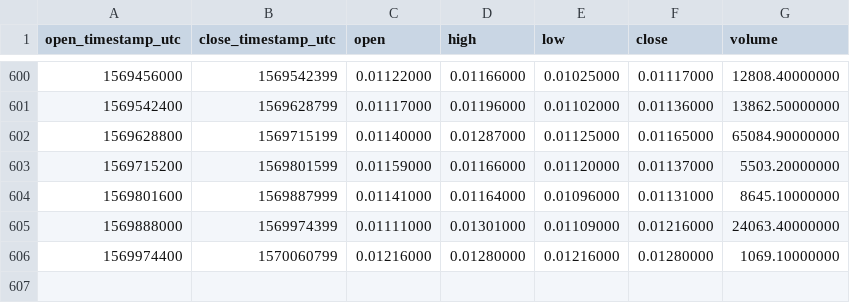
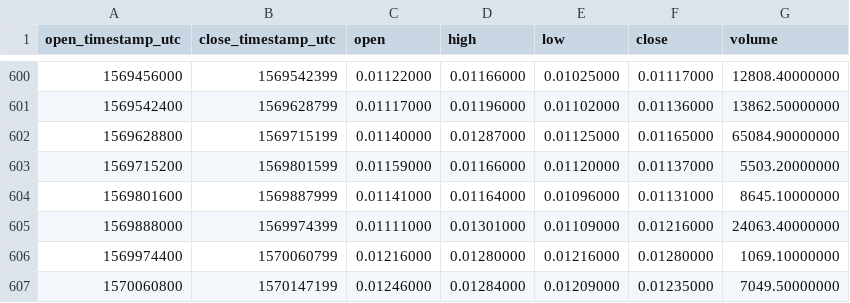
Before and after one commit to cryptobigbro/binance-VIABNB, a CSV file: binance-VIABNB-1d.csv, drawn as a sheet; only a part is shown, gaps mark what is left out; the diff names each change by its address in the sheet, - before the commit and + after, or states it on an @@ line.

Commit message:
Update OHLCV data.

```diff
--- a/binance-VIABNB-1d.csv
+++ b/binance-VIABNB-1d.csv
+row 607: 1570060800 | 1570147199 | 0.01246000 | 0.01284000 | 0.01209000 | 0.01235000 | 7049.50000000
```
Also changed, not shown: 1 other file.
